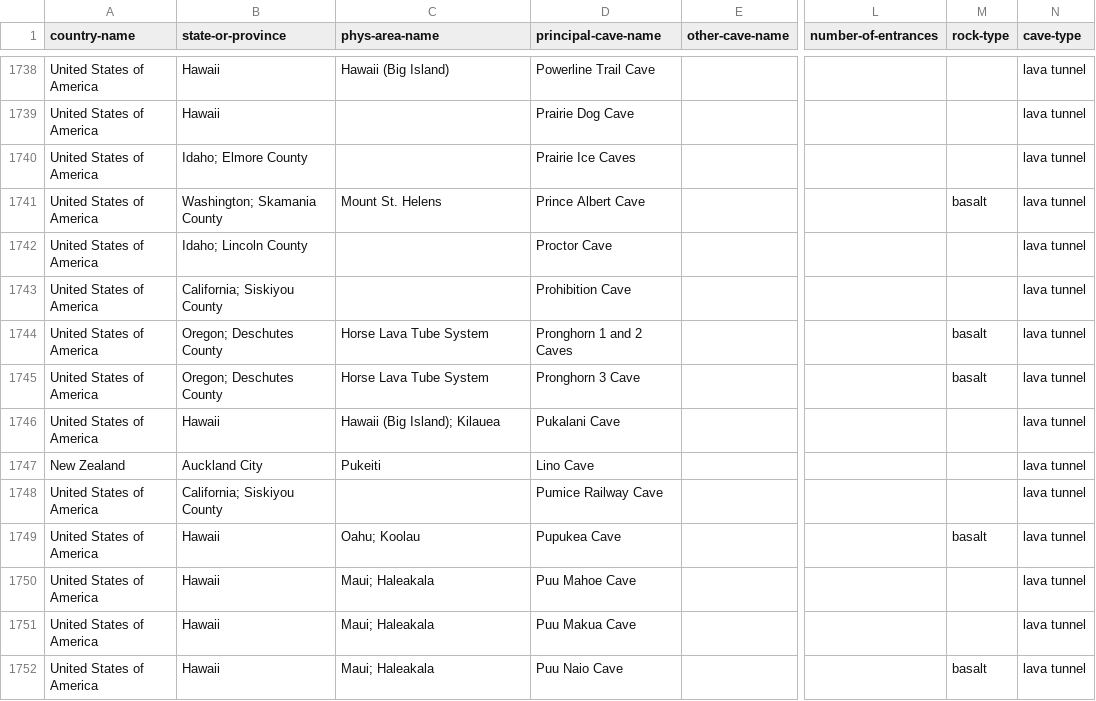
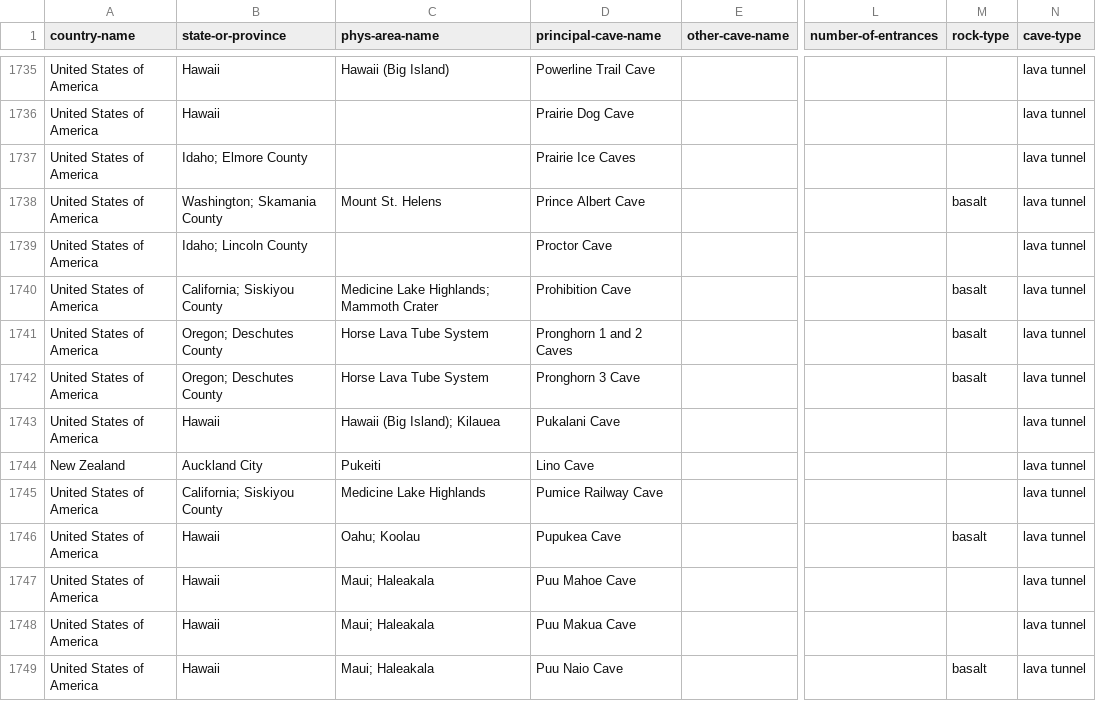
Before and after one commit to nschorgh/CaveXML, a CSV file: Derivatives/allcaves-database.csv, drawn as a sheet; only a part is shown, gaps mark what is left out; addresses are those after the commit; the diff covers the shown part only; the diff names each change by its address in the sheet, - before the commit and + after, or states it on an @@ line.

```diff
--- a/Derivatives/allcaves-database.csv
+++ b/Derivatives/allcaves-database.csv
-C1740 (phys-area-name): (empty)
+C1740 (phys-area-name): Medicine Lake Highlands; Mammoth Crater
-M1740 (rock-type): (empty)
+M1740 (rock-type): basalt
-C1745 (phys-area-name): (empty)
+C1745 (phys-area-name): Medicine Lake Highlands
```
Also changed, not shown: 2 added rows, 12 removed rows and 86 edited cells elsewhere in this file, 4 other files.
